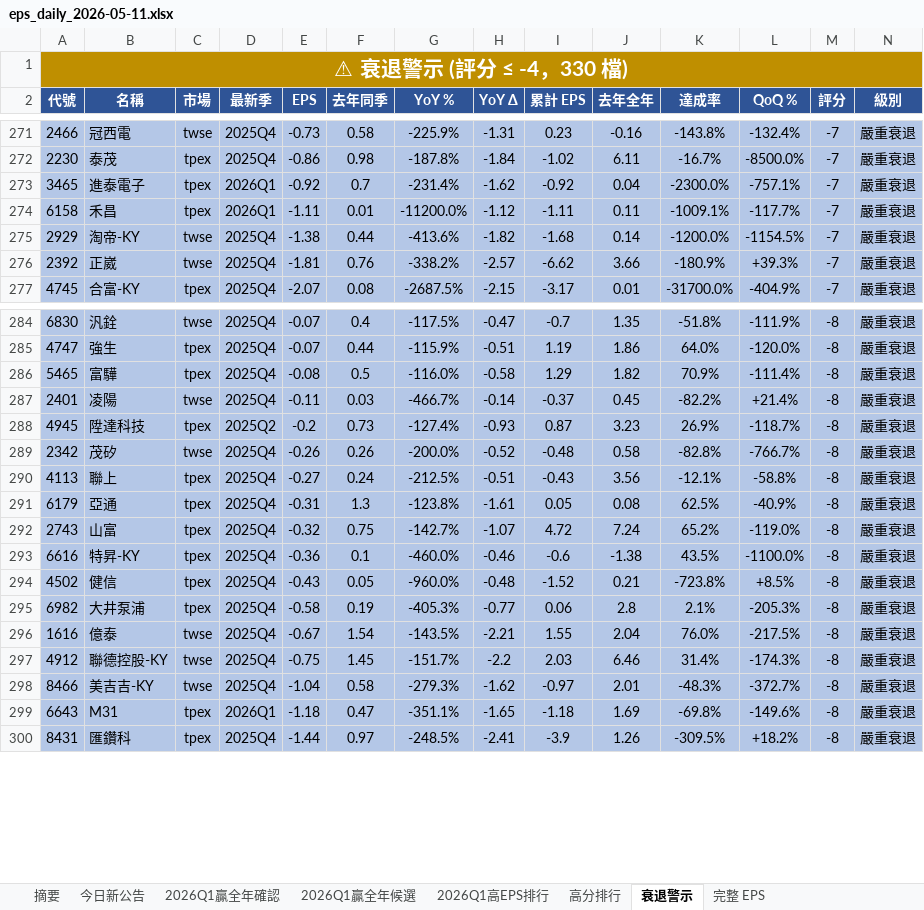
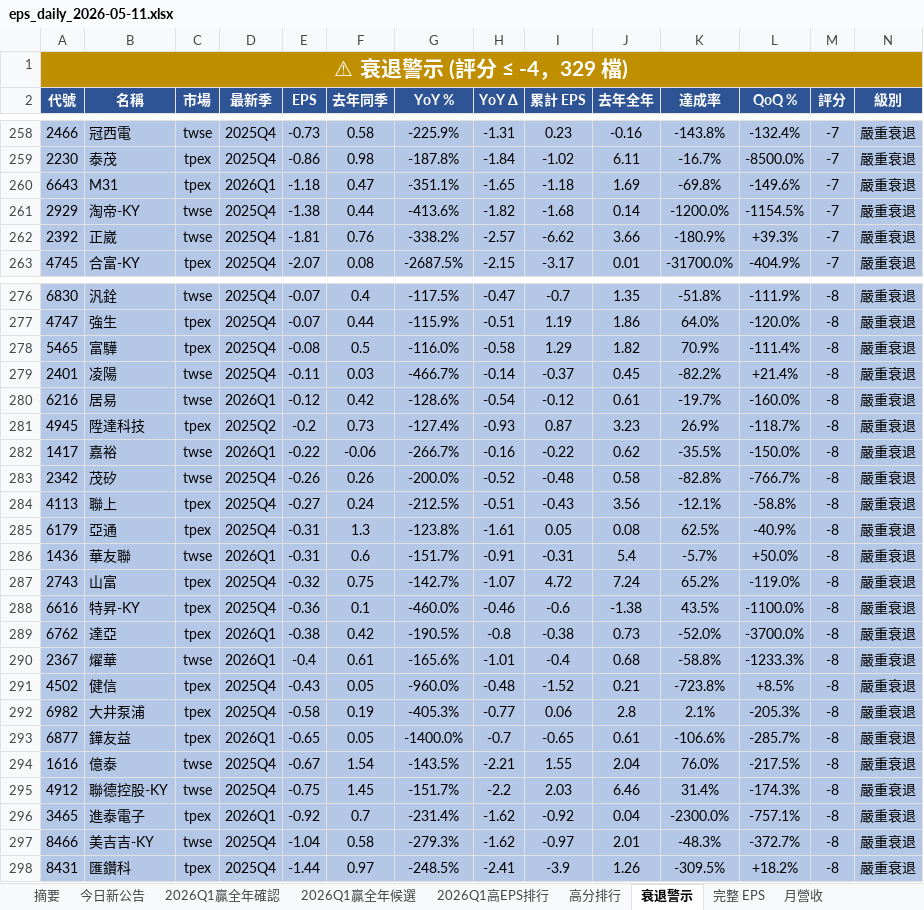
Before and after one commit to ianlife4/eps-cron, an Excel workbook: reports/eps_daily_2026-05-11.xlsx, sheet 衰退警示, drawn as a sheet; only a part is shown, gaps mark what is left out; values as stored, in another font and other column widths than the file's, no borders; removed rows and columns are numbered as before the commit, all else as after; rows hold the shown columns only; the diff covers the shown part only; the diff names each change by its address in the sheet, - before the commit and + after, or states it on an @@ line.

```diff
--- a/reports/eps_daily_2026-05-11.xlsx (sheet 衰退警示)
+++ b/reports/eps_daily_2026-05-11.xlsx (sheet 衰退警示)
+sheet tab: 月營收
-A1 (代號): ⚠ 衰退警示 (評分 ≤ -4，330 檔)
+A1 (代號): ⚠ 衰退警示 (評分 ≤ -4，329 檔)
-row 273: 3465 | 進泰電子 | tpex | 2026Q1 | -0.92 | 0.7 | -231.4% | -1.62 | -0.92 | 0.04 | -2300.0% | -757.1% | -7 | 嚴重衰退
-row 274: 6158 | 禾昌 | tpex | 2026Q1 | -1.11 | 0.01 | -11200.0% | -1.12 | -1.11 | 0.11 | -1009.1% | -117.7% | -7 | 嚴重衰退
+row 260: 6643 | M31 | tpex | 2026Q1 | -1.18 | 0.47 | -351.1% | -1.65 | -1.18 | 1.69 | -69.8% | -149.6% | -7 | 嚴重衰退
+row 280: 6216 | 居易 | twse | 2026Q1 | -0.12 | 0.42 | -128.6% | -0.54 | -0.12 | 0.61 | -19.7% | -160.0% | -8 | 嚴重衰退
+row 282: 1417 | 嘉裕 | twse | 2026Q1 | -0.22 | -0.06 | -266.7% | -0.16 | -0.22 | 0.62 | -35.5% | -150.0% | -8 | 嚴重衰退
+row 286: 1436 | 華友聯 | twse | 2026Q1 | -0.31 | 0.6 | -151.7% | -0.91 | -0.31 | 5.4 | -5.7% | +50.0% | -8 | 嚴重衰退
+row 289: 6762 | 達亞 | tpex | 2026Q1 | -0.38 | 0.42 | -190.5% | -0.8 | -0.38 | 0.73 | -52.0% | -3700.0% | -8 | 嚴重衰退
+row 290: 2367 | 燿華 | twse | 2026Q1 | -0.4 | 0.61 | -165.6% | -1.01 | -0.4 | 0.68 | -58.8% | -1233.3% | -8 | 嚴重衰退
+row 293: 6877 | 鏵友益 | tpex | 2026Q1 | -0.65 | 0.05 | -1400.0% | -0.7 | -0.65 | 0.61 | -106.6% | -285.7% | -8 | 嚴重衰退
+row 296: 3465 | 進泰電子 | tpex | 2026Q1 | -0.92 | 0.7 | -231.4% | -1.62 | -0.92 | 0.04 | -2300.0% | -757.1% | -8 | 嚴重衰退
-row 299: 6643 | M31 | tpex | 2026Q1 | -1.18 | 0.47 | -351.1% | -1.65 | -1.18 | 1.69 | -69.8% | -149.6% | -8 | 嚴重衰退
```
Also changed, not shown: 18 added rows, 24 removed rows and 14 edited cells elsewhere in this sheet, sheet 完整 EPS, sheet 今日新公告, sheet 高分排行, sheet 2026Q1贏全年確認, sheet 摘要, sheet 2026Q1贏全年候選.
